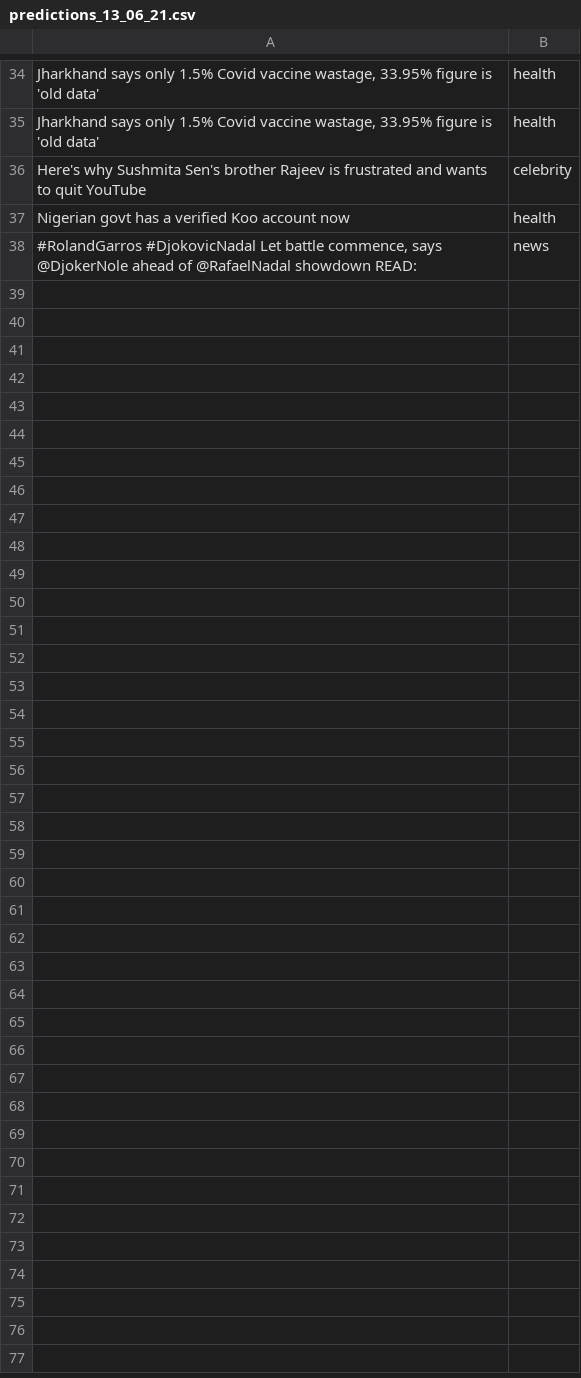
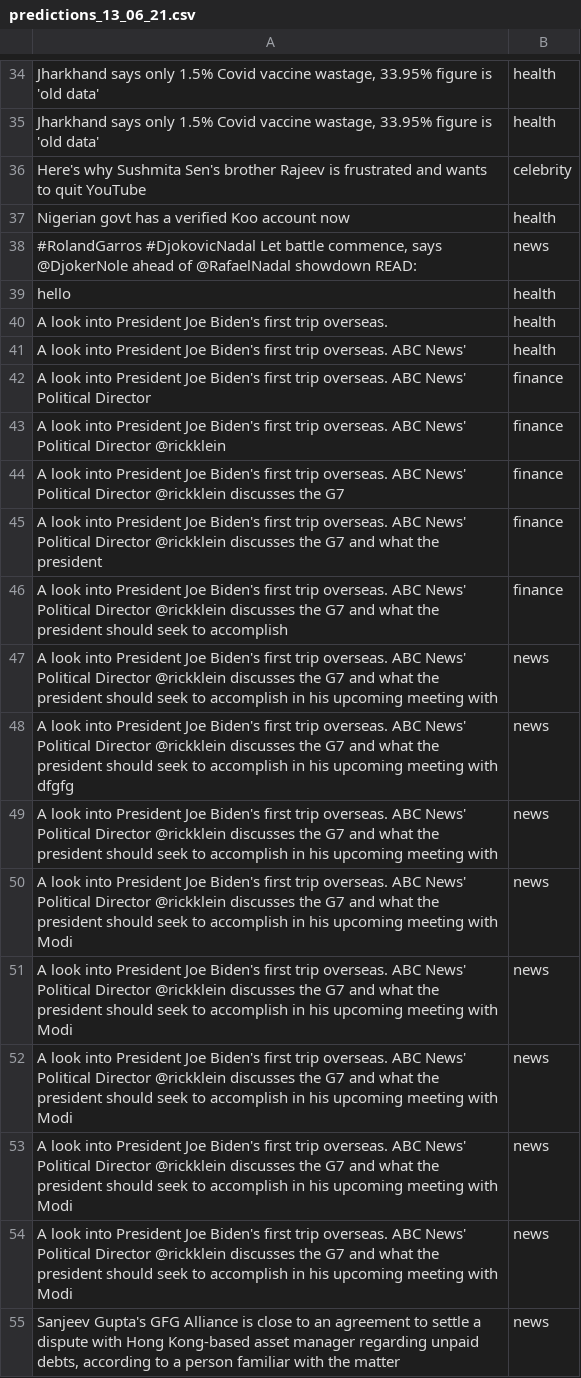
Before and after one commit to prashant255/Social-Media-Aggregator, a CSV file: nlp_server/logs/predictions_13_06_21.csv, drawn as a sheet; only a part is shown, gaps mark what is left out; the diff names each change by its address in the sheet, - before the commit and + after, or states it on an @@ line.

```diff
--- a/nlp_server/logs/predictions_13_06_21.csv
+++ b/nlp_server/logs/predictions_13_06_21.csv
+row 39: hello | health
+row 40: A look into President Joe Biden's first trip overseas. | health
+row 41: A look into President Joe Biden's first trip overseas. ABC News' | health
+row 42: A look into President Joe Biden's first trip overseas. ABC News' Political Director | finance
+row 43: A look into President Joe Biden's first trip overseas. ABC News' Political Director @rickklein | finance
+row 44: A look into President Joe Biden's first trip overseas. ABC News' Political Director @rickklein discusses the G7 | finance
+row 45: A look into President Joe Biden's first trip overseas. ABC News' Political Director @rickklein discusses the G7 and what the president | finance
+row 46: A look into President Joe Biden's first trip overseas. ABC News' Political Director @rickklein discusses the G7 and what the president should seek to accomplish | finance
+row 47: A look into President Joe Biden's first trip overseas. ABC News' Political Director @rickklein discusses the G7 and what the president should seek to accomplish in his upcoming meeting with | news
+row 48: A look into President Joe Biden's first trip overseas. ABC News' Political Director @rickklein discusses the G7 and what the president should seek to accomplish in his upcoming meeting with dfgfg | news
+row 49: A look into President Joe Biden's first trip overseas. ABC News' Political Director @rickklein discusses the G7 and what the president should seek to accomplish in his upcoming meeting with | news
+row 50: A look into President Joe Biden's first trip overseas. ABC News' Political Director @rickklein discusses the G7 and what the president should seek to accomplish in his upcoming meeting with Modi | news
+row 51: A look into President Joe Biden's first trip overseas. ABC News' Political Director @rickklein discusses the G7 and what the president should seek to accomplish in his upcoming meeting with Modi | news
+row 52: A look into President Joe Biden's first trip overseas. ABC News' Political Director @rickklein discusses the G7 and what the president should seek to accomplish in his upcoming meeting with Modi | news
+row 53: A look into President Joe Biden's first trip overseas. ABC News' Political Director @rickklein discusses the G7 and what the president should seek to accomplish in his upcoming meeting with Modi | news
+row 54: A look into President Joe Biden's first trip overseas. ABC News' Political Director @rickklein discusses the G7 and what the president should seek to accomplish in his upcoming meeting with Modi | news
+row 55: Sanjeev Gupta's GFG Alliance is close to an agreement to settle a dispute with Hong Kong-based asset manager regarding unpaid debts, according to a person familiar with the matter | news
```
Also changed, not shown: 1 other file.
